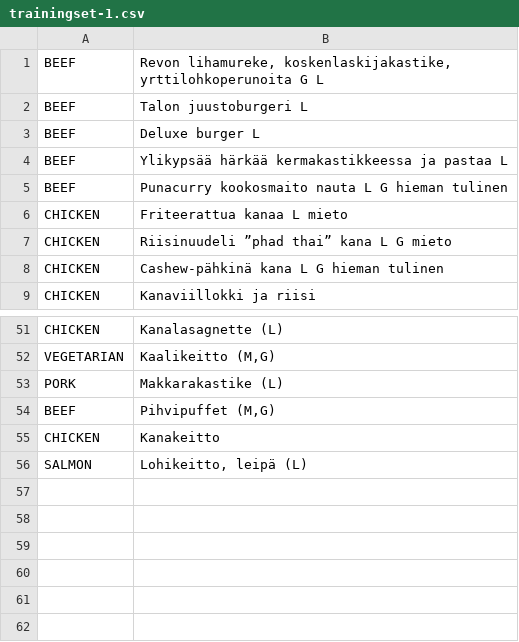
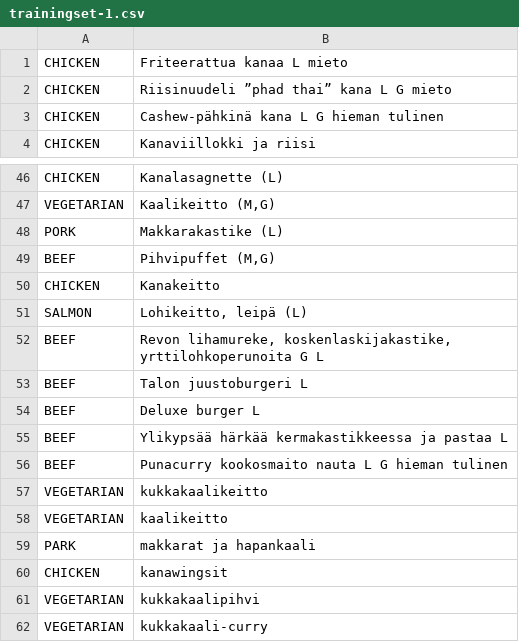
Before and after one commit to TeroGo/Hagaton2021, a CSV file: data/classifier/trainingset-1.csv, drawn as a sheet; only a part is shown, gaps mark what is left out.

Commit message:
fix kukkakaali

```diff
--- a/data/classifier/trainingset-1.csv
+++ b/data/classifier/trainingset-1.csv
@@ -1,6 +1 @@
-BEEF;Revon lihamureke, koskenlaskijakastike, yrttilohkoperunoita G L
-BEEF;Talon juustoburgeri L
-BEEF;Deluxe burger L
-BEEF;Ylikypsää härkää kermakastikkeessa ja pastaa L
-BEEF;Punacurry kookosmaito nauta L G hieman tulinen
 CHICKEN;Friteerattua kanaa L mieto
@@ -56 +51,12 @@ CHICKEN;Kanakeitto
 SALMON;Lohikeitto, leipä (L)
+BEEF;Revon lihamureke, koskenlaskijakastike, yrttilohkoperunoita G L
+BEEF;Talon juustoburgeri L
+BEEF;Deluxe burger L
+BEEF;Ylikypsää härkää kermakastikkeessa ja pastaa L
+BEEF;Punacurry kookosmaito nauta L G hieman tulinen
+VEGETARIAN;kukkakaalikeitto
+VEGETARIAN;kaalikeitto
+PARK;makkarat ja hapankaali
+CHICKEN;kanawingsit
+VEGETARIAN;kukkakaalipihvi
+VEGETARIAN;kukkakaali-curry
```
Also changed, not shown: 2 other files.
